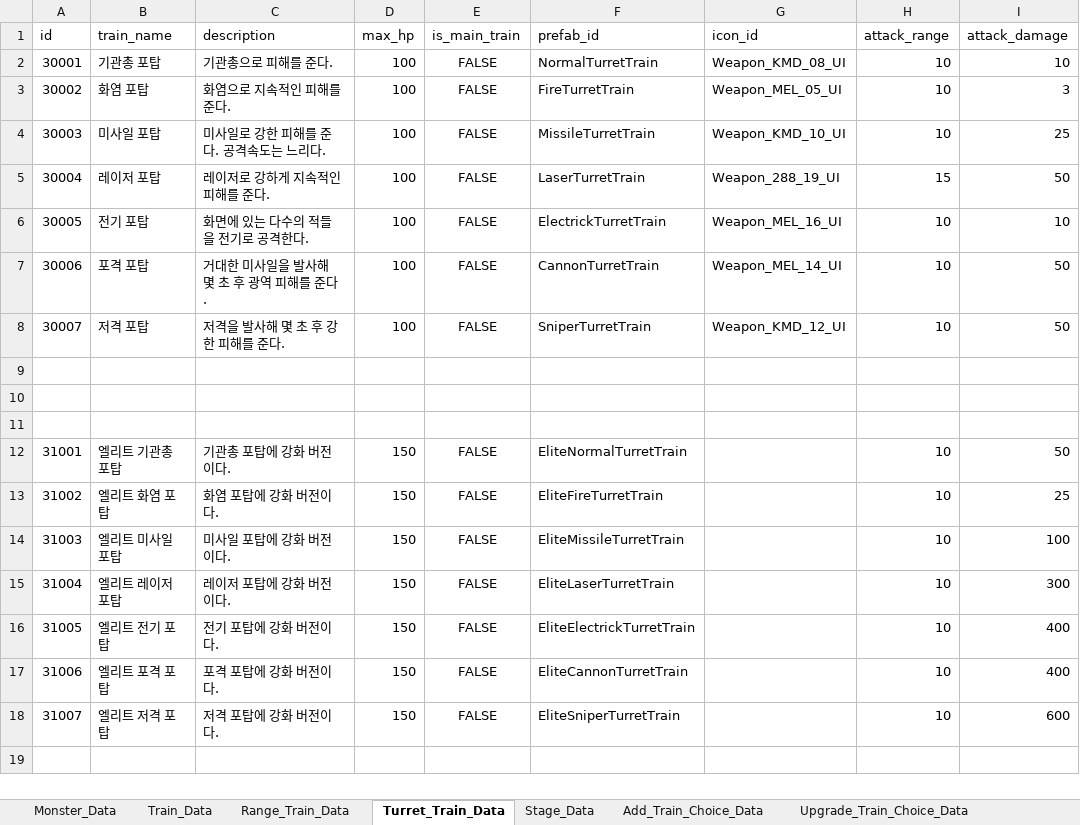
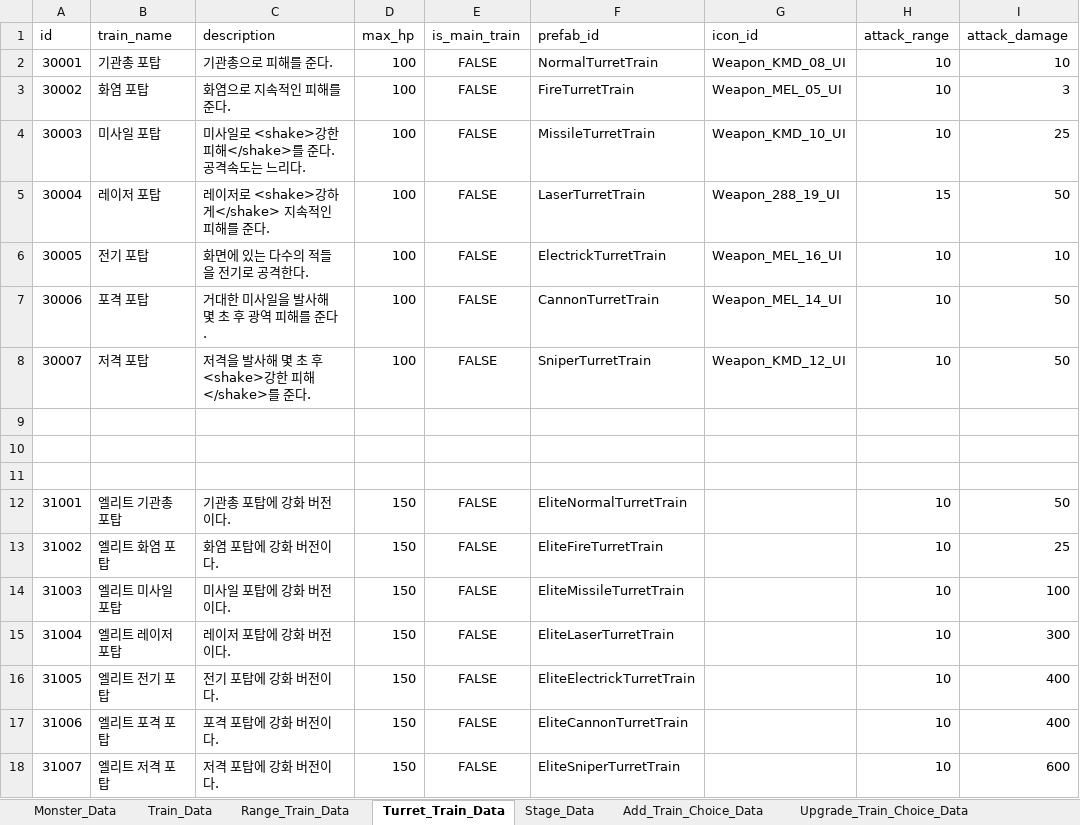
Before and after one commit to cumic06/TrainDefense, an Excel workbook: Assets/02_Resources/Data/TrainDefenseData.xlsx, sheet Turret_Train_Data, drawn as a sheet; only a part is shown; values as stored, in another font and other column widths than the file's, no borders; the diff names each change by its address in the sheet, - before the commit and + after, or states it on an @@ line.

Commit message:
[Fix] 삼중택일 설명 Text 애니메이션 효과 추가 - 3
- 강한 글자에 shake 추가

```diff
--- a/Assets/02_Resources/Data/TrainDefenseData.xlsx (sheet Turret_Train_Data)
+++ b/Assets/02_Resources/Data/TrainDefenseData.xlsx (sheet Turret_Train_Data)
-C4 (description): 미사일로 강한 피해를 준다. 공격속도는 느리다.
+C4 (description): 미사일로 <shake>강한 피해</shake>를 준다. 공격속도는 느리다.
-C5 (description): 레이저로 강하게 지속적인 피해를 준다.
+C5 (description): 레이저로 <shake>강하게</shake> 지속적인 피해를 준다.
-C8 (description): 저격을 발사해 몇 초 후 강한 피해를 준다.
+C8 (description): 저격을 발사해 몇 초 후 <shake>강한 피해</shake>를 준다.
```
Also changed, not shown: 2 other files.
